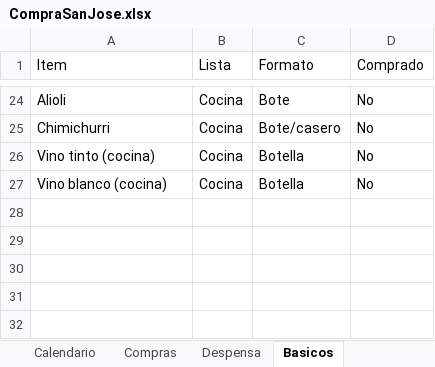
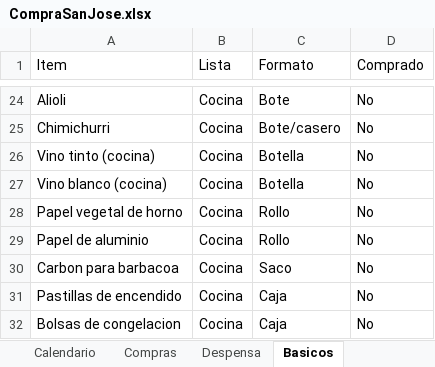
Before and after one commit to CasaEficiente/CompraSanJose, an Excel workbook: data/CompraSanJose.xlsx, sheet Basicos, drawn as a sheet; only a part is shown, gaps mark what is left out; values as stored, in another font and other column widths than the file's, no borders; the diff names each change by its address in the sheet, - before the commit and + after, or states it on an @@ line.

```diff
--- a/data/CompraSanJose.xlsx (sheet Basicos)
+++ b/data/CompraSanJose.xlsx (sheet Basicos)
+row 28: Papel vegetal de horno | Cocina | Rollo | No
+row 29: Papel de aluminio | Cocina | Rollo | No
+row 30: Carbon para barbacoa | Cocina | Saco | No
+row 31: Pastillas de encendido | Cocina | Caja | No
+row 32: Bolsas de congelacion | Cocina | Caja | No
```
Also changed, not shown: sheet Comidas, 3 other files.
